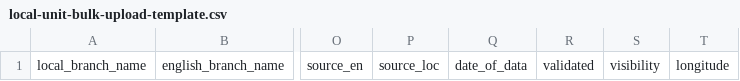
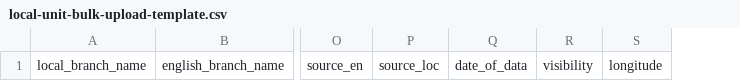
Before and after one commit to IFRCGo/go-api, a CSV file: go-static/files/local_units/local-unit-bulk-upload-template.csv, drawn as a sheet; only a part is shown, gaps mark what is left out; the diff names each change by its address in the sheet, - before the commit and + after, or states it on an @@ line.

Commit message:
fix(permission): update permission logic on bulk upload api

```diff
--- a/go-static/files/local_units/local-unit-bulk-upload-template.csv
+++ b/go-static/files/local_units/local-unit-bulk-upload-template.csv
-column R, row 1: validated
```
Also changed, not shown: go-static/files/local_units/local-unit-health-bulk-upload-template.csv, 3 other files.
